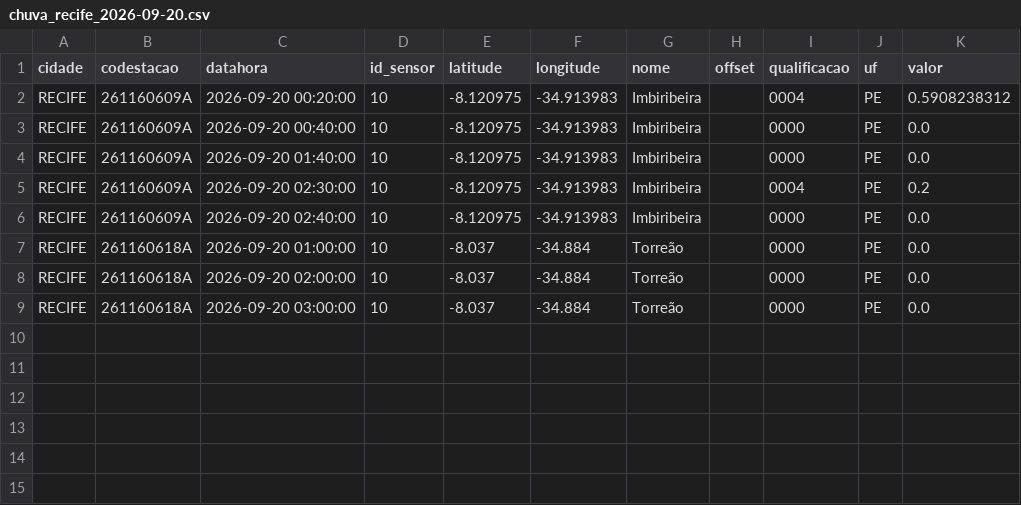
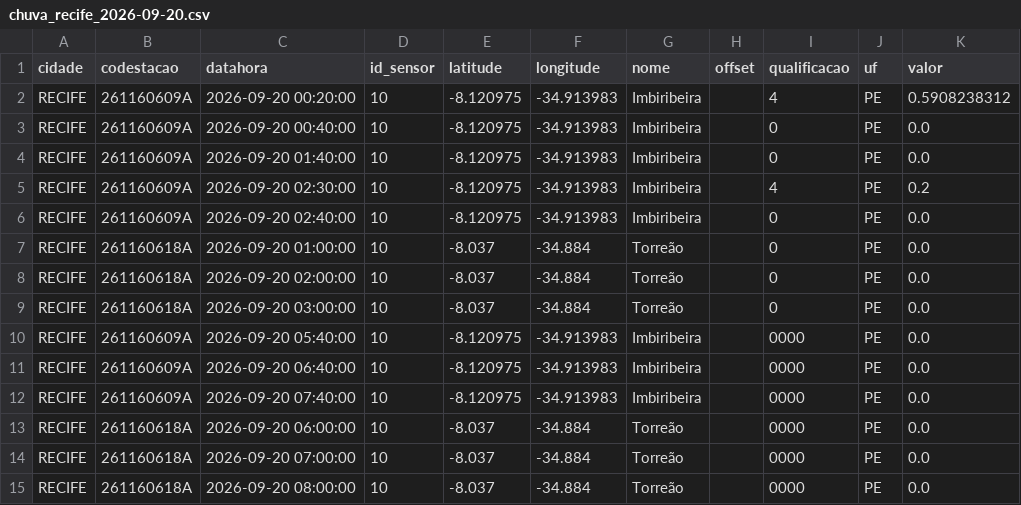
Before and after one commit to RafaellaB/risco-hoje, a CSV file: chuva_recife_2026-09-20.csv, drawn as a sheet.

```diff
--- a/chuva_recife_2026-09-20.csv
+++ b/chuva_recife_2026-09-20.csv
@@ -1,9 +1,15 @@
 cidade,codestacao,datahora,id_sensor,latitude,longitude,nome,offset,qualificacao,uf,valor
-RECIFE,261160609A,2026-09-20 00:20:00,10,-8.120975,-34.913983,Imbiribeira,,0004,PE,0.5908238312
-RECIFE,261160609A,2026-09-20 00:40:00,10,-8.120975,-34.913983,Imbiribeira,,0000,PE,0.0
-RECIFE,261160609A,2026-09-20 01:40:00,10,-8.120975,-34.913983,Imbiribeira,,0000,PE,0.0
-RECIFE,261160609A,2026-09-20 02:30:00,10,-8.120975,-34.913983,Imbiribeira,,0004,PE,0.2
-RECIFE,261160609A,2026-09-20 02:40:00,10,-8.120975,-34.913983,Imbiribeira,,0000,PE,0.0
-RECIFE,261160618A,2026-09-20 01:00:00,10,-8.037,-34.884,Torreão,,0000,PE,0.0
-RECIFE,261160618A,2026-09-20 02:00:00,10,-8.037,-34.884,Torreão,,0000,PE,0.0
-RECIFE,261160618A,2026-09-20 03:00:00,10,-8.037,-34.884,Torreão,,0000,PE,0.0
+RECIFE,261160609A,2026-09-20 00:20:00,10,-8.120975,-34.913983,Imbiribeira,,4,PE,0.5908238312
+RECIFE,261160609A,2026-09-20 00:40:00,10,-8.120975,-34.913983,Imbiribeira,,0,PE,0.0
+RECIFE,261160609A,2026-09-20 01:40:00,10,-8.120975,-34.913983,Imbiribeira,,0,PE,0.0
+RECIFE,261160609A,2026-09-20 02:30:00,10,-8.120975,-34.913983,Imbiribeira,,4,PE,0.2
+RECIFE,261160609A,2026-09-20 02:40:00,10,-8.120975,-34.913983,Imbiribeira,,0,PE,0.0
+RECIFE,261160618A,2026-09-20 01:00:00,10,-8.037,-34.884,Torreão,,0,PE,0.0
+RECIFE,261160618A,2026-09-20 02:00:00,10,-8.037,-34.884,Torreão,,0,PE,0.0
+RECIFE,261160618A,2026-09-20 03:00:00,10,-8.037,-34.884,Torreão,,0,PE,0.0
+RECIFE,261160609A,2026-09-20 05:40:00,10,-8.120975,-34.913983,Imbiribeira,,0000,PE,0.0
+RECIFE,261160609A,2026-09-20 06:40:00,10,-8.120975,-34.913983,Imbiribeira,,0000,PE,0.0
+RECIFE,261160609A,2026-09-20 07:40:00,10,-8.120975,-34.913983,Imbiribeira,,0000,PE,0.0
+RECIFE,261160618A,2026-09-20 06:00:00,10,-8.037,-34.884,Torreão,,0000,PE,0.0
+RECIFE,261160618A,2026-09-20 07:00:00,10,-8.037,-34.884,Torreão,,0000,PE,0.0
+RECIFE,261160618A,2026-09-20 08:00:00,10,-8.037,-34.884,Torreão,,0000,PE,0.0
```
